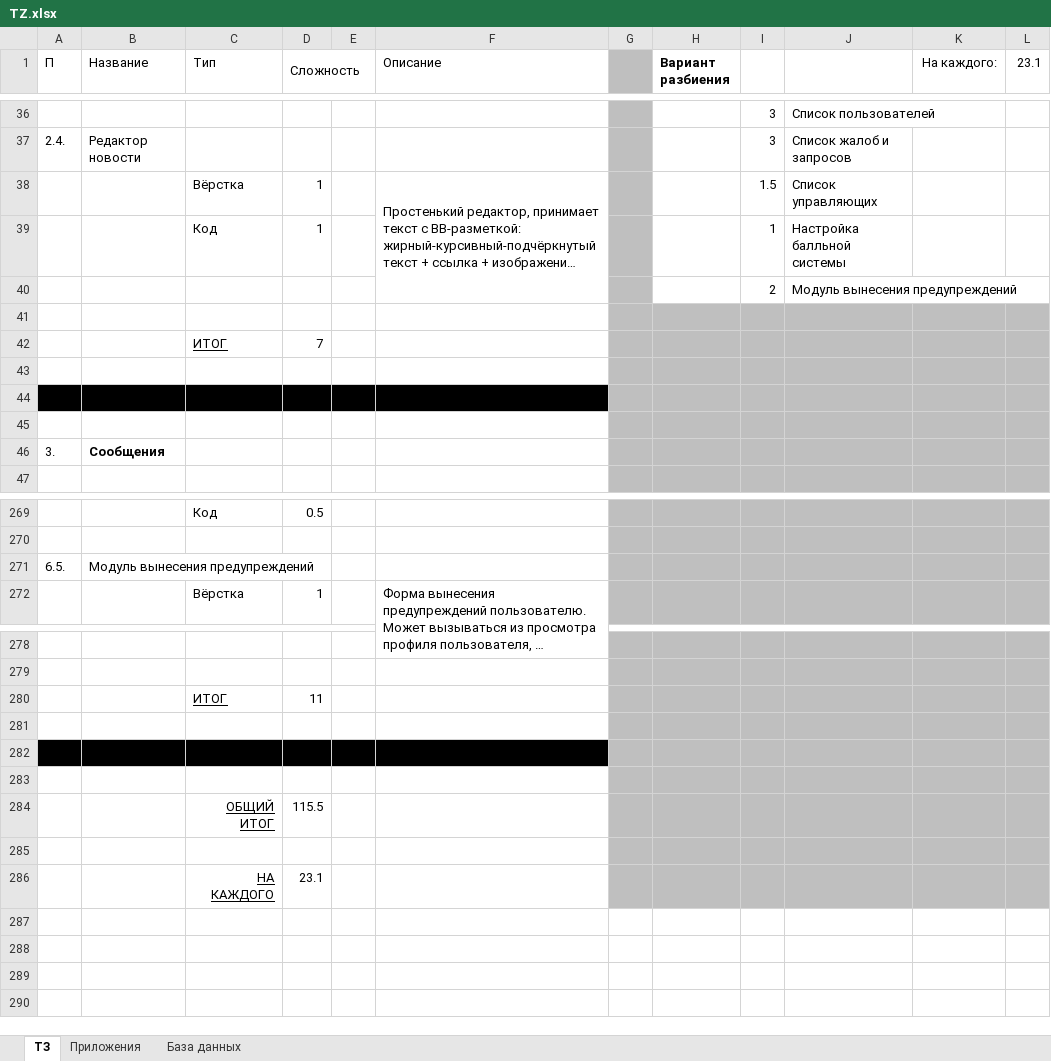
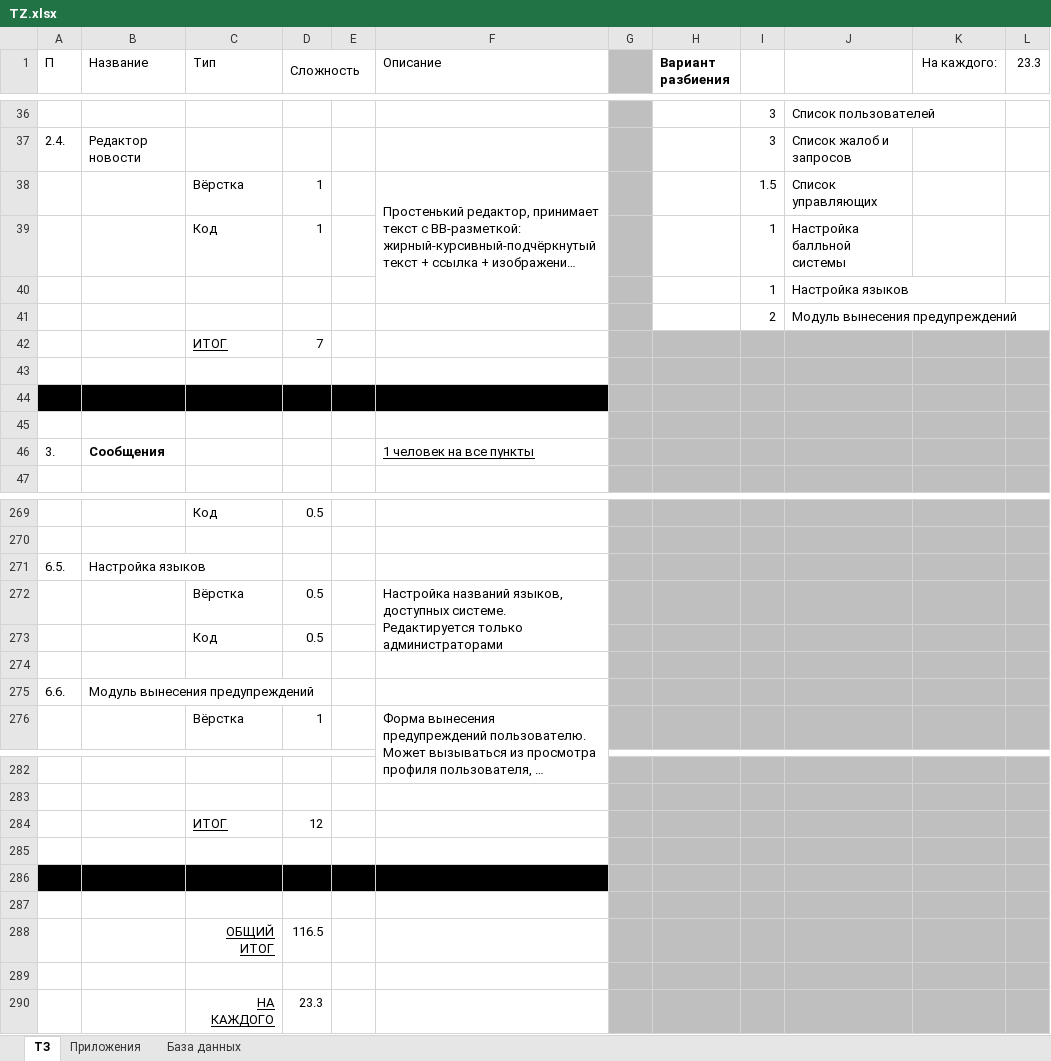
Before and after one commit to kly-da/translations, an Excel workbook: doc/TZ.xlsx, sheet ТЗ, drawn as a sheet; only a part is shown, gaps mark what is left out; long unchanged cells end in …; values as stored, in another font and other column widths than the file's, no borders; charts and pictures not drawn; removed rows and columns are numbered as before the commit, all else as after; the diff covers the shown part only; the diff names each change by its address in the sheet, - before the commit and + after, or states it on an @@ line.

Commit message:
Добавлена таблица языков

```diff
--- a/doc/TZ.xlsx (sheet ТЗ)
+++ b/doc/TZ.xlsx (sheet ТЗ)
-L1: 23.1
+L1: 23.3
-F38:F40 merged
+F38:F40 merged
+row 40:  |  |  |  |  |  |  |  | 1 | Настройка языков
-row 41: (empty)
-F46 (Описание): (empty)
+F46 (Описание): 1 человек на все пункты
-B271 (Название): Модуль вынесения предупреждений
+B271 (Название): Настройка языков
+row 272:  |  | Вёрстка | 0.5 |  | Настройка названий языков, доступных системе. Редактируется только администраторами
+row 273:  |  | Код | 0.5
+row 274: (empty)
+row 275: 6.6. | Модуль вынесения предупреждений
-D284 (Сложность): 11
+D284 (Сложность): 12
-D288 (Сложность): 115.5
+D288 (Сложность): 116.5
-D290 (Сложность): 23.1
+D290 (Сложность): 23.3
```
Also changed, not shown: 5 edited cells elsewhere in this sheet, sheet База данных, sheet Приложения, charts or pictures.
